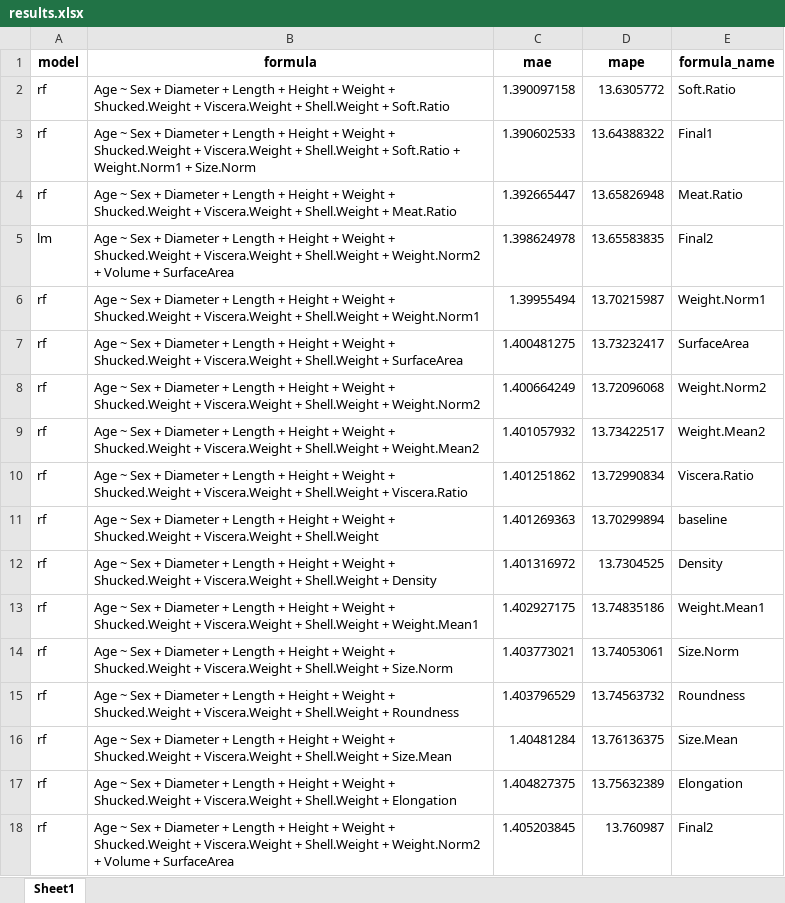
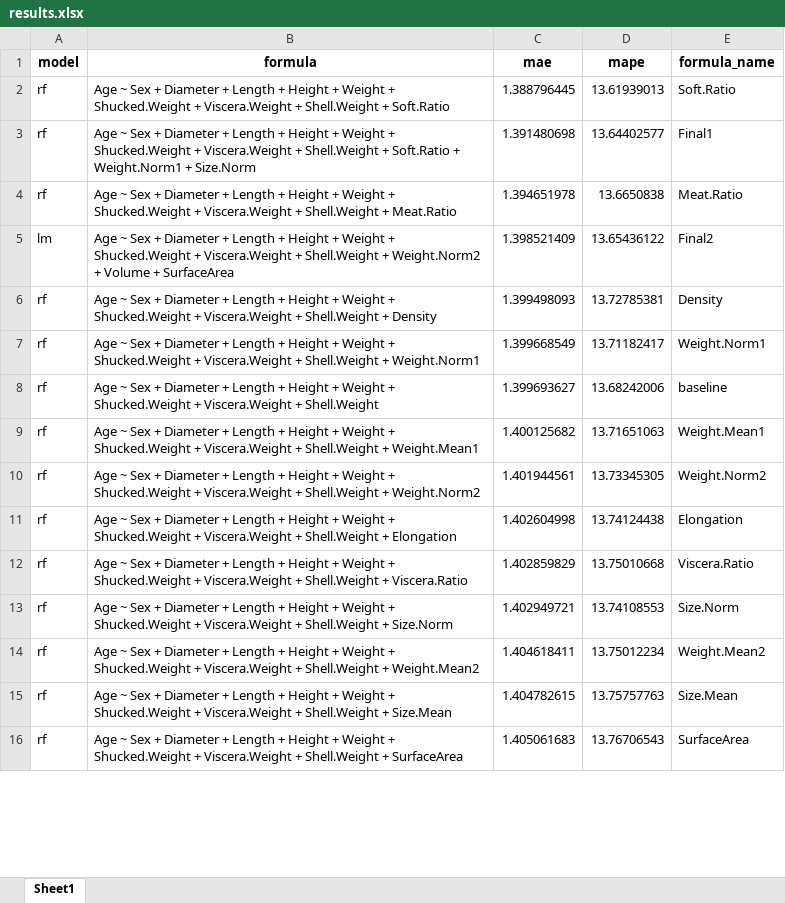
Before and after one commit to Lone-Wolfgang/abalone-rag, an Excel workbook: deliverables/results.xlsx, sheet Sheet1, drawn as a sheet; only a part is shown; values as stored, in another font and other column widths than the file's, no borders; removed rows and columns are numbered as before the commit, all else as after; the diff covers the shown part only; the diff names each change by its address in the sheet, - before the commit and + after, or states it on an @@ line.

```diff
--- a/deliverables/results.xlsx (sheet Sheet1)
+++ b/deliverables/results.xlsx (sheet Sheet1)
-C2 (mae): 1.390097158
+C2 (mae): 1.388796445
-D2 (mape): 13.6305772
+D2 (mape): 13.61939013
-C3 (mae): 1.390602533
+C3 (mae): 1.391480698
-D3 (mape): 13.64388322
+D3 (mape): 13.64402577
-C4 (mae): 1.392665447
+C4 (mae): 1.394651978
-D4 (mape): 13.65826948
+D4 (mape): 13.6650838
-C5 (mae): 1.398624978
+C5 (mae): 1.398521409
-D5 (mape): 13.65583835
+D5 (mape): 13.65436122
+row 6: rf | Age ~ Sex + Diameter + Length + Height + Weight + Shucked.Weight + Viscera.Weight + Shell.Weight + Density | 1.399498093 | 13.72785381 | Density
-C7 (mae): 1.39955494
+C7 (mae): 1.399668549
-D7 (mape): 13.70215987
+D7 (mape): 13.71182417
-row 7: rf | Age ~ Sex + Diameter + Length + Height + Weight + Shucked.Weight + Viscera.Weight + Shell.Weight + SurfaceArea | 1.400481275 | 13.73232417 | SurfaceArea
-row 8: rf | Age ~ Sex + Diameter + Length + Height + Weight + Shucked.Weight + Viscera.Weight + Shell.Weight + Weight.Norm2 | 1.400664249 | 13.72096068 | Weight.Norm2
-row 9: rf | Age ~ Sex + Diameter + Length + Height + Weight + Shucked.Weight + Viscera.Weight + Shell.Weight + Weight.Mean2 | 1.401057932 | 13.73422517 | Weight.Mean2
-row 10: rf | Age ~ Sex + Diameter + Length + Height + Weight + Shucked.Weight + Viscera.Weight + Shell.Weight + Viscera.Ratio | 1.401251862 | 13.72990834 | Viscera.Ratio
-C8 (mae): 1.401269363
+C8 (mae): 1.399693627
-D8 (mape): 13.70299894
+D8 (mape): 13.68242006
-row 12: rf | Age ~ Sex + Diameter + Length + Height + Weight + Shucked.Weight + Viscera.Weight + Shell.Weight + Density | 1.401316972 | 13.7304525 | Density
-C9 (mae): 1.402927175
+C9 (mae): 1.400125682
-D9 (mape): 13.74835186
+D9 (mape): 13.71651063
+row 10: rf | Age ~ Sex + Diameter + Length + Height + Weight + Shucked.Weight + Viscera.Weight + Shell.Weight + Weight.Norm2 | 1.401944561 | 13.73345305 | Weight.Norm2
+row 11: rf | Age ~ Sex + Diameter + Length + Height + Weight + Shucked.Weight + Viscera.Weight + Shell.Weight + Elongation | 1.402604998 | 13.74124438 | Elongation
+row 12: rf | Age ~ Sex + Diameter + Length + Height + Weight + Shucked.Weight + Viscera.Weight + Shell.Weight + Viscera.Ratio | 1.402859829 | 13.75010668 | Viscera.Ratio
-C13 (mae): 1.403773021
+C13 (mae): 1.402949721
-D13 (mape): 13.74053061
+D13 (mape): 13.74108553
-row 15: rf | Age ~ Sex + Diameter + Length + Height + Weight + Shucked.Weight + Viscera.Weight + Shell.Weight + Roundness | 1.403796529 | 13.74563732 | Roundness
+row 14: rf | Age ~ Sex + Diameter + Length + Height + Weight + Shucked.Weight + Viscera.Weight + Shell.Weight + Weight.Mean2 | 1.404618411 | 13.75012234 | Weight.Mean2
-C15 (mae): 1.40481284
+C15 (mae): 1.404782615
-D15 (mape): 13.76136375
+D15 (mape): 13.75757763
-row 17: rf | Age ~ Sex + Diameter + Length + Height + Weight + Shucked.Weight + Viscera.Weight + Shell.Weight + Elongation | 1.404827375 | 13.75632389 | Elongation
-row 18: rf | Age ~ Sex + Diameter + Length + Height + Weight + Shucked.Weight + Viscera.Weight + Shell.Weight + Weight.Norm2 + Volume + SurfaceArea | 1.405203845 | 13.760987 | Final2
+row 16: rf | Age ~ Sex + Diameter + Length + Height + Weight + Shucked.Weight + Viscera.Weight + Shell.Weight + SurfaceArea | 1.405061683 | 13.76706543 | SurfaceArea
```
Also changed, not shown: 4 added rows, 2 removed rows and 38 edited cells elsewhere in this sheet, 8 other files.
